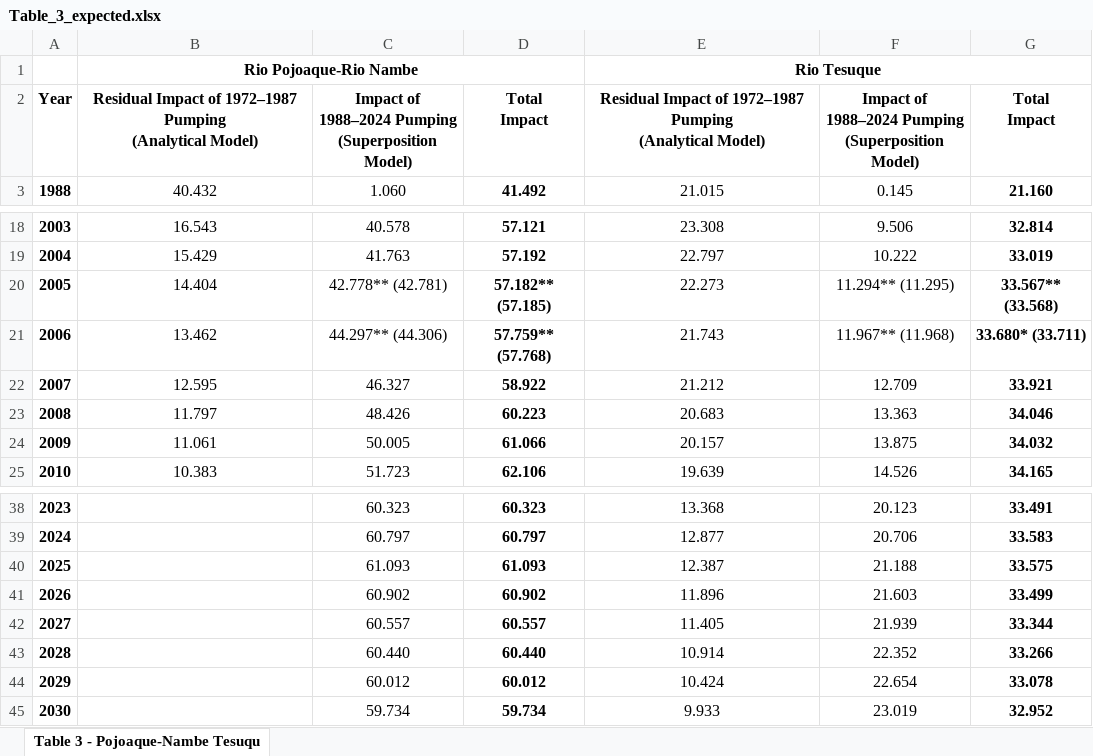
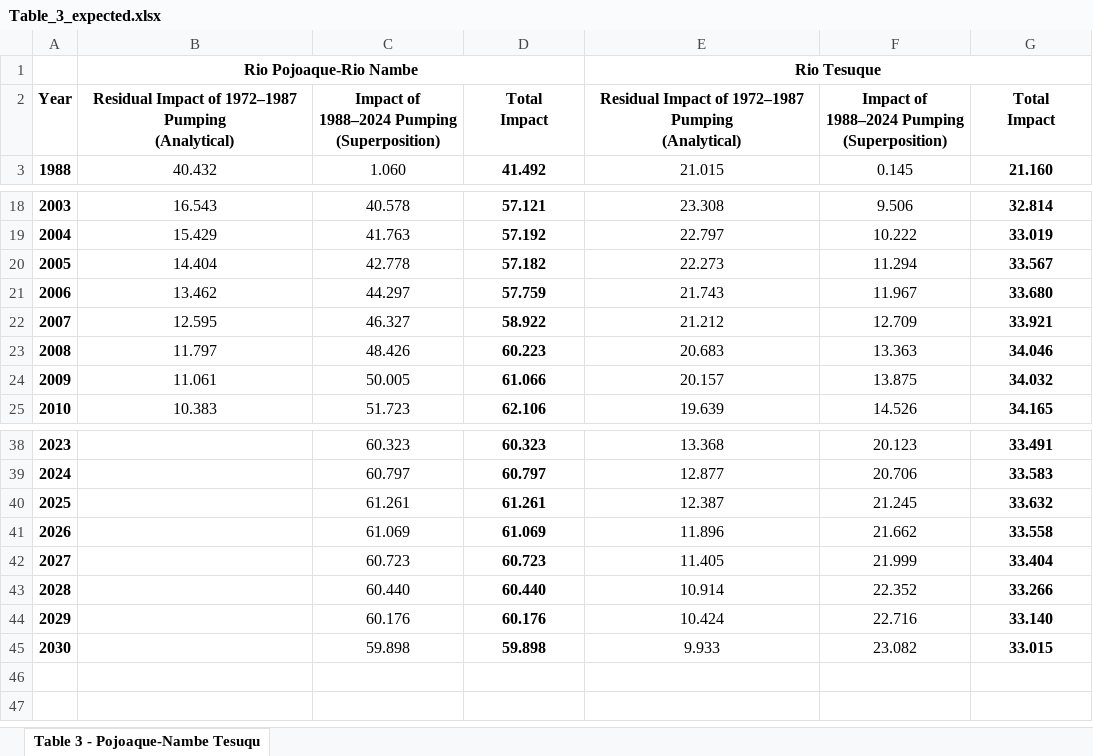
Before and after one commit to brad-wolaver-nmose/rg-santafe-buckman, an Excel workbook: buckman/validation/2024/expected_outputs/Table_3_expected.xlsx, sheet Table 3 - Pojoaque-Nambe Tesuqu, drawn as a sheet; only a part is shown, gaps mark what is left out; values as stored, in another font and other column widths than the file's, no borders; ↵ is a line break in a cell; the diff names each change by its address in the sheet, - before the commit and + after, or states it on an @@ line.

```diff
--- a/buckman/validation/2024/expected_outputs/Table_3_expected.xlsx (sheet Table 3 - Pojoaque-Nambe Tesuqu)
+++ b/buckman/validation/2024/expected_outputs/Table_3_expected.xlsx (sheet Table 3 - Pojoaque-Nambe Tesuqu)
-B2: …1972–1987 Pumping ↵ (Analytical Model)
+B2: …1972–1987 Pumping ↵ (Analytical)
-C2: …1988–2024 Pumping ↵ (Superposition Model)
+C2: …1988–2024 Pumping ↵ (Superposition)
-E2: …1972–1987 Pumping ↵ (Analytical Model)
+E2: …1972–1987 Pumping ↵ (Analytical)
-F2: …1988–2024 Pumping ↵ (Superposition Model)
+F2: …1988–2024 Pumping ↵ (Superposition)
-C20: 42.778** (42.781)
+C20: 42.778
-D20: 57.182** (57.185)
+D20: 57.182
-F20: 11.294** (11.295)
+F20: 11.294
-G20: 33.567** (33.568)
+G20: 33.567
-C21: 44.297** (44.306)
+C21: 44.297
-D21: 57.759** (57.768)
+D21: 57.759
-F21: 11.967** (11.968)
+F21: 11.967
-G21: 33.680* (33.711)
+G21: 33.680
-C40: 61.093
+C40: 61.261
-D40: 61.093
+D40: 61.261
-F40: 21.188
+F40: 21.245
-G40: 33.575
+G40: 33.632
-C41: 60.902
+C41: 61.069
-D41: 60.902
+D41: 61.069
-F41: 21.603
+F41: 21.662
-G41: 33.499
+G41: 33.558
-C42: 60.557
+C42: 60.723
-D42: 60.557
+D42: 60.723
-F42: 21.939
+F42: 21.999
-G42: 33.344
+G42: 33.404
-C44: 60.012
+C44: 60.176
-D44: 60.012
+D44: 60.176
-F44: 22.654
+F44: 22.716
-G44: 33.078
+G44: 33.140
-C45: 59.734
+C45: 59.898
-D45: 59.734
+D45: 59.898
-F45: 23.019
+F45: 23.082
-G45: 32.952
+G45: 33.015
```
Also changed, not shown: formulas that keep their value, buckman/output/depletion/TABLE_3_Rio_Pojoaque_Tesuque_2024.xlsx, buckman/output/depletion/TABLE_3_Rio_Pojoaque_Tesuque_2025.xlsx, 42 other files.
